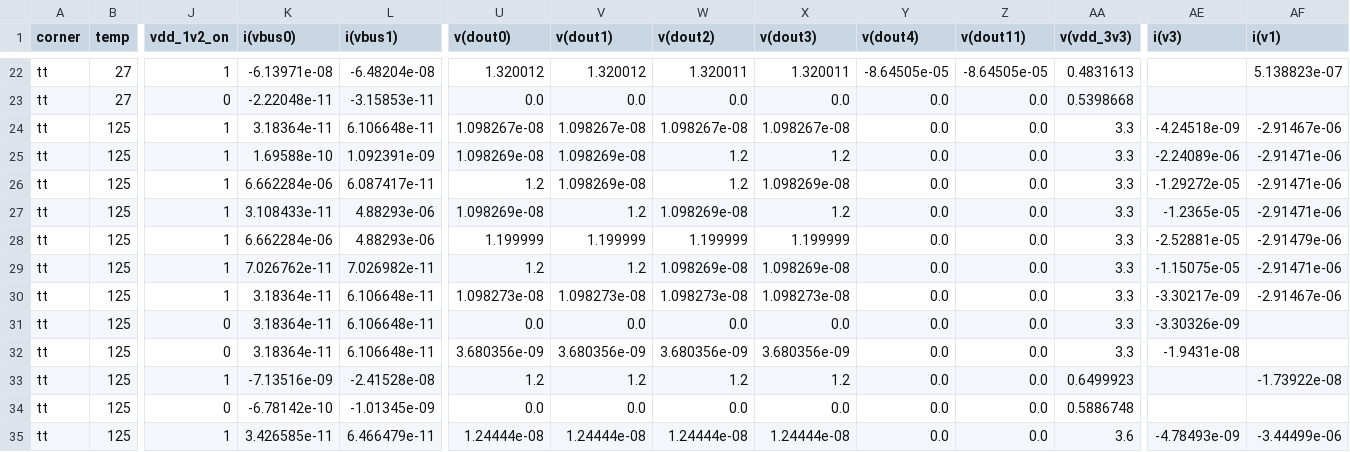
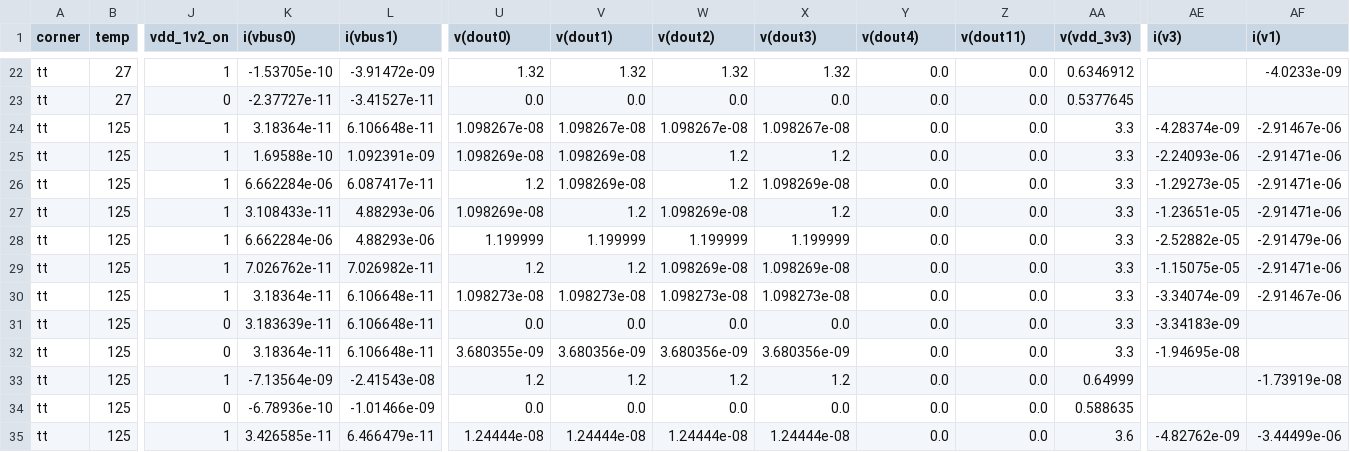
Before and after one commit to tatzelbrumm/sg13cmos5l_cm_ip__single2diff2single, a CSV file: macros/slot7_testplatform/testbenches/ngspice/results_layout/static.csv, drawn as a sheet; only a part is shown, gaps mark what is left out; the diff covers the shown part only; the diff names each change by its address in the sheet, - before the commit and + after, or states it on an @@ line.

```diff
--- a/macros/slot7_testplatform/testbenches/ngspice/results_layout/static.csv
+++ b/macros/slot7_testplatform/testbenches/ngspice/results_layout/static.csv
-K22 (i(vbus0)): -6.13971e-08
+K22 (i(vbus0)): -1.53705e-10
-L22 (i(vbus1)): -6.48204e-08
+L22 (i(vbus1)): -3.91472e-09
-U22 (v(dout0)): 1.320012
+U22 (v(dout0)): 1.32
-V22 (v(dout1)): 1.320012
+V22 (v(dout1)): 1.32
-W22 (v(dout2)): 1.320011
+W22 (v(dout2)): 1.32
-X22 (v(dout3)): 1.320011
+X22 (v(dout3)): 1.32
-Y22 (v(dout4)): -8.64505e-05
+Y22 (v(dout4)): 0.0
-Z22 (v(dout11)): -8.64505e-05
+Z22 (v(dout11)): 0.0
-AA22 (v(vdd_3v3)): 0.4831613
+AA22 (v(vdd_3v3)): 0.6346912
-AF22 (i(v1)): 5.138823e-07
+AF22 (i(v1)): -4.0233e-09
-K23 (i(vbus0)): -2.22048e-11
+K23 (i(vbus0)): -2.37727e-11
-L23 (i(vbus1)): -3.15853e-11
+L23 (i(vbus1)): -3.41527e-11
-AA23 (v(vdd_3v3)): 0.5398668
+AA23 (v(vdd_3v3)): 0.5377645
-AE24 (i(v3)): -4.24518e-09
+AE24 (i(v3)): -4.28374e-09
-AE25 (i(v3)): -2.24089e-06
+AE25 (i(v3)): -2.24093e-06
-AE26 (i(v3)): -1.29272e-05
+AE26 (i(v3)): -1.29273e-05
-AE27 (i(v3)): -1.2365e-05
+AE27 (i(v3)): -1.23651e-05
-AE28 (i(v3)): -2.52881e-05
+AE28 (i(v3)): -2.52882e-05
-AE30 (i(v3)): -3.30217e-09
+AE30 (i(v3)): -3.34074e-09
-K31 (i(vbus0)): 3.18364e-11
+K31 (i(vbus0)): 3.183639e-11
-AE31 (i(v3)): -3.30326e-09
+AE31 (i(v3)): -3.34183e-09
-U32 (v(dout0)): 3.680356e-09
+U32 (v(dout0)): 3.680355e-09
-AE32 (i(v3)): -1.9431e-08
+AE32 (i(v3)): -1.94695e-08
-K33 (i(vbus0)): -7.13516e-09
+K33 (i(vbus0)): -7.13564e-09
-L33 (i(vbus1)): -2.41528e-08
+L33 (i(vbus1)): -2.41543e-08
-AA33 (v(vdd_3v3)): 0.6499923
+AA33 (v(vdd_3v3)): 0.64999
-AF33 (i(v1)): -1.73922e-08
+AF33 (i(v1)): -1.73919e-08
-K34 (i(vbus0)): -6.78142e-10
+K34 (i(vbus0)): -6.78936e-10
-L34 (i(vbus1)): -1.01345e-09
+L34 (i(vbus1)): -1.01466e-09
-AA34 (v(vdd_3v3)): 0.5886748
+AA34 (v(vdd_3v3)): 0.588635
-AE35 (i(v3)): -4.78493e-09
+AE35 (i(v3)): -4.82762e-09
```
Also changed, not shown: 127 edited cells elsewhere in this file, macros/slot7_testplatform/testbenches/ngspice/results_b_layout/failsafe.csv, macros/slot7_testplatform/testbenches/ngspice/results_b_layout/ref.csv, 53 other files.
